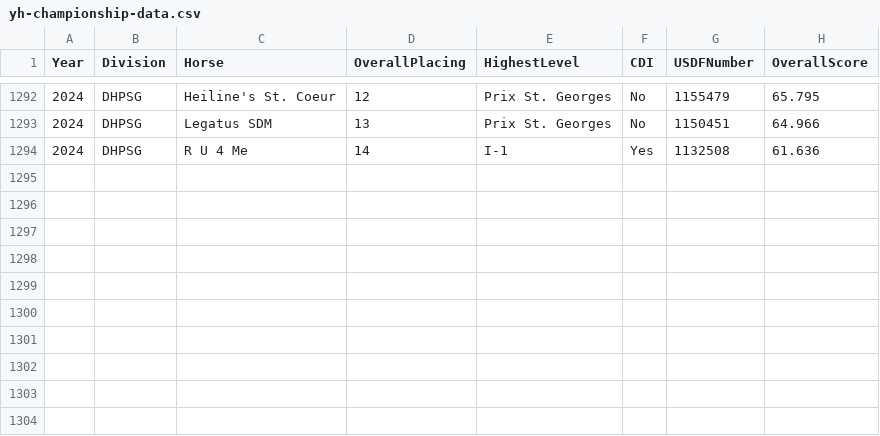
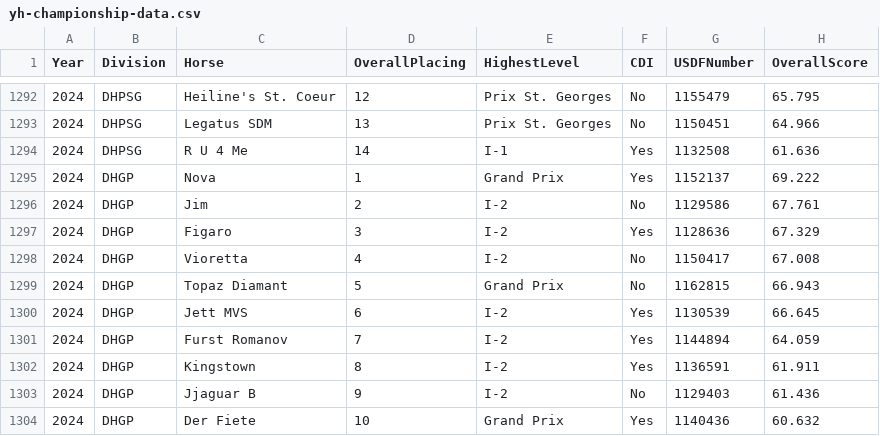
Before and after one commit to siobyrne/young-dressage-horse-program-analysis, a CSV file: resources/yh-championship-data.csv, drawn as a sheet; only a part is shown, gaps mark what is left out.

Commit message:
Add 2024 DHGP results and horses to data files

```diff
--- a/resources/yh-championship-data.csv
+++ b/resources/yh-championship-data.csv
@@ -1294 +1294,11 @@ Year,Division,Horse,OverallPlacing,HighestLevel,CDI,USDFNumber,OverallScore
 2024,DHPSG,R U 4 Me,14,I-1,Yes,1132508,61.636
+2024,DHGP,Nova,1,Grand Prix,Yes,1152137,69.222
+2024,DHGP,Jim,2,I-2,No,1129586,67.761
+2024,DHGP,Figaro,3,I-2,Yes,1128636,67.329
+2024,DHGP,Vioretta,4,I-2,No,1150417,67.008
+2024,DHGP,Topaz Diamant,5,Grand Prix,No,1162815,66.943
+2024,DHGP,Jett MVS,6,I-2,Yes,1130539,66.645
+2024,DHGP,Furst Romanov,7,I-2,Yes,1144894,64.059
+2024,DHGP,Kingstown,8,I-2,Yes,1136591,61.911
+2024,DHGP,Jjaguar B,9,I-2,No,1129403,61.436
+2024,DHGP,Der Fiete,10,Grand Prix,Yes,1140436,60.632
```
Also changed, not shown: resources/yh-horse-data.csv.
